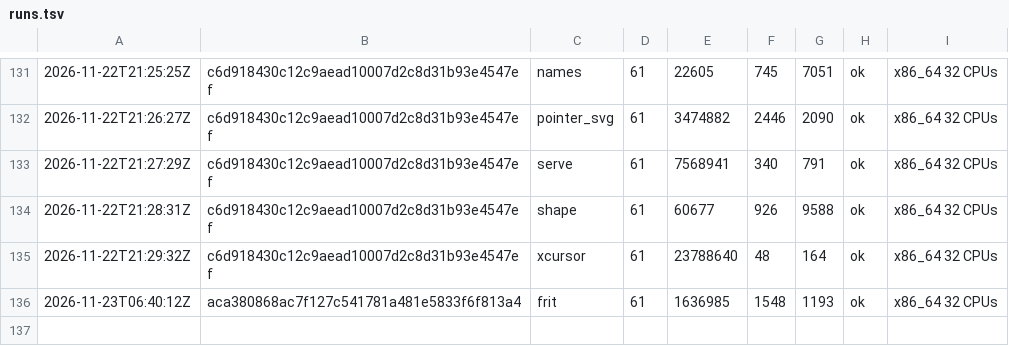
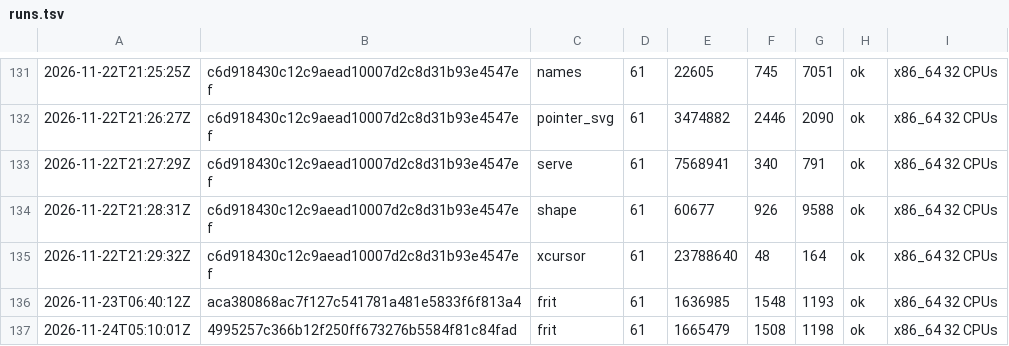
Before and after one commit to vtium/vtium, a TSV file: crates/vtium-config/fuzz/runs.tsv, drawn as a sheet; only a part is shown, gaps mark what is left out; the diff names each change by its address in the sheet, - before the commit and + after, or states it on an @@ line.

Commit message:
test(vtium-config): the frit fuzz target's run on the fix round

```diff
--- a/crates/vtium-config/fuzz/runs.tsv
+++ b/crates/vtium-config/fuzz/runs.tsv
+row 137: 2026-11-24T05:10:01Z | 4995257c366b12f250ff673276b5584f81c84fad | frit | 61 | 1665479 | 1508 | 1198 | ok | x86_64 32 CPUs
```
